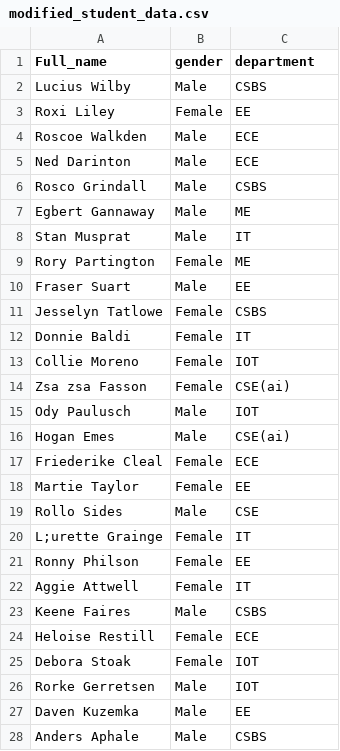
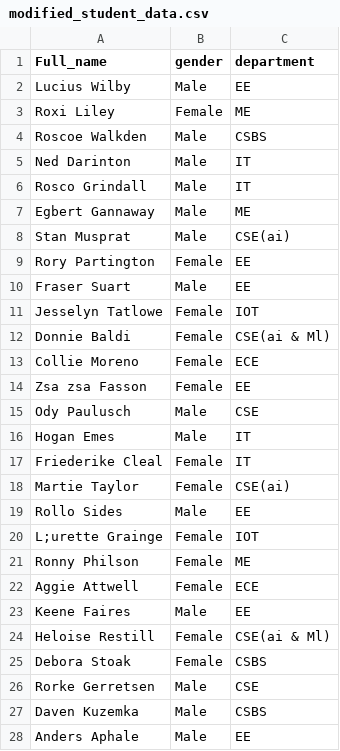
Before and after one commit to Rudrajiii/College-Management-Protocol, a CSV file: sysProj/data/modified_student_data.csv, drawn as a sheet; only a part is shown; the diff covers the shown part only.

```diff
--- a/sysProj/data/modified_student_data.csv
+++ b/sysProj/data/modified_student_data.csv
@@ -1,28 +1,28 @@
 Full_name,gender,department
-Lucius Wilby,Male,CSBS
-Roxi Liley,Female,EE
-Roscoe Walkden,Male,ECE
-Ned Darinton,Male,ECE
-Rosco Grindall,Male,CSBS
+Lucius Wilby,Male,EE
+Roxi Liley,Female,ME
+Roscoe Walkden,Male,CSBS
+Ned Darinton,Male,IT
+Rosco Grindall,Male,IT
 Egbert Gannaway,Male,ME
-Stan Musprat,Male,IT
-Rory Partington,Female,ME
+Stan Musprat,Male,CSE(ai)
+Rory Partington,Female,EE
 Fraser Suart,Male,EE
-Jesselyn Tatlowe,Female,CSBS
-Donnie Baldi,Female,IT
-Collie Moreno,Female,IOT
-Zsa zsa Fasson,Female,CSE(ai)
-Ody Paulusch,Male,IOT
-Hogan Emes,Male,CSE(ai)
-Friederike Cleal,Female,ECE
-Martie Taylor,Female,EE
-Rollo Sides,Male,CSE
-L;urette Grainge,Female,IT
-Ronny Philson,Female,EE
-Aggie Attwell,Female,IT
-Keene Faires,Male,CSBS
-Heloise Restill,Female,ECE
-Debora Stoak,Female,IOT
-Rorke Gerretsen,Male,IOT
-Daven Kuzemka,Male,EE
-Anders Aphale,Male,CSBS
+Jesselyn Tatlowe,Female,IOT
+Donnie Baldi,Female,CSE(ai & Ml)
+Collie Moreno,Female,ECE
+Zsa zsa Fasson,Female,EE
+Ody Paulusch,Male,CSE
+Hogan Emes,Male,IT
+Friederike Cleal,Female,IT
+Martie Taylor,Female,CSE(ai)
+Rollo Sides,Male,EE
+L;urette Grainge,Female,IOT
+Ronny Philson,Female,ME
+Aggie Attwell,Female,ECE
+Keene Faires,Male,EE
+Heloise Restill,Female,CSE(ai & Ml)
+Debora Stoak,Female,CSBS
+Rorke Gerretsen,Male,CSE
+Daven Kuzemka,Male,CSBS
+Anders Aphale,Male,EE
```
Also changed, not shown: 65 edited cells elsewhere in this file, 2 other files.
